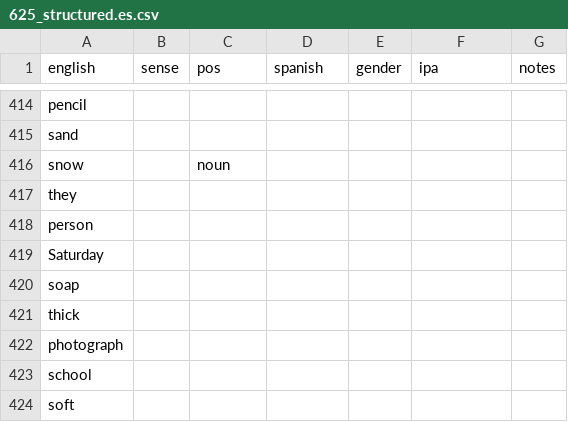
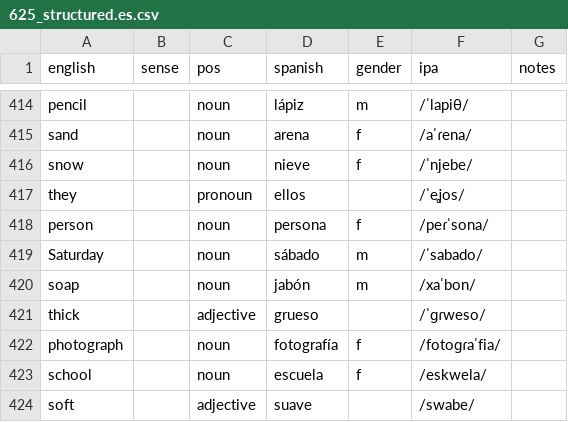
Before and after one commit to markgrovs/anki_spanish, a CSV file: 625_structured.es.csv, drawn as a sheet; only a part is shown, gaps mark what is left out; the diff covers the shown part only; the diff names each change by its address in the sheet, - before the commit and + after, or states it on an @@ line.

```diff
--- a/625_structured.es.csv
+++ b/625_structured.es.csv
-C414:C415 (pos): (empty)
+C414:C415 (pos): noun
-D414 (spanish): (empty)
+D414 (spanish): lápiz
-E414 (gender): (empty)
+E414 (gender): m
-F414 (ipa): (empty)
+F414 (ipa): /ˈlapiθ/
-D415 (spanish): (empty)
+D415 (spanish): arena
-E415:E416 (gender): (empty)
+E415:E416 (gender): f
-F415 (ipa): (empty)
+F415 (ipa): /aˈɾena/
-D416 (spanish): (empty)
+D416 (spanish): nieve
-F416 (ipa): (empty)
+F416 (ipa): /ˈnjebe/
-C417 (pos): (empty)
+C417 (pos): pronoun
-D417 (spanish): (empty)
+D417 (spanish): ellos
-F417 (ipa): (empty)
+F417 (ipa): /ˈeʝos/
-C418:C420 (pos): (empty)
+C418:C420 (pos): noun
-D418 (spanish): (empty)
+D418 (spanish): persona
-E418 (gender): (empty)
+E418 (gender): f
-F418 (ipa): (empty)
+F418 (ipa): /peɾˈsona/
-D419 (spanish): (empty)
+D419 (spanish): sábado
-E419:E420 (gender): (empty)
+E419:E420 (gender): m
-F419 (ipa): (empty)
+F419 (ipa): /ˈsabado/
-D420 (spanish): (empty)
+D420 (spanish): jabón
-F420 (ipa): (empty)
+F420 (ipa): /xaˈbon/
-C421 (pos): (empty)
+C421 (pos): adjective
-D421 (spanish): (empty)
+D421 (spanish): grueso
-F421 (ipa): (empty)
+F421 (ipa): /ˈɡɾweso/
-C422:C423 (pos): (empty)
+C422:C423 (pos): noun
-D422 (spanish): (empty)
+D422 (spanish): fotografía
-E422:E423 (gender): (empty)
+E422:E423 (gender): f
-F422 (ipa): (empty)
+F422 (ipa): /fotoɡɾaˈfia/
-D423 (spanish): (empty)
+D423 (spanish): escuela
-F423 (ipa): (empty)
+F423 (ipa): /eskwela/
-C424 (pos): (empty)
+C424 (pos): adjective
-D424 (spanish): (empty)
+D424 (spanish): suave
-F424 (ipa): (empty)
+F424 (ipa): /swabe/
```
Also changed, not shown: 57 edited cells elsewhere in this file, 33 other files.
